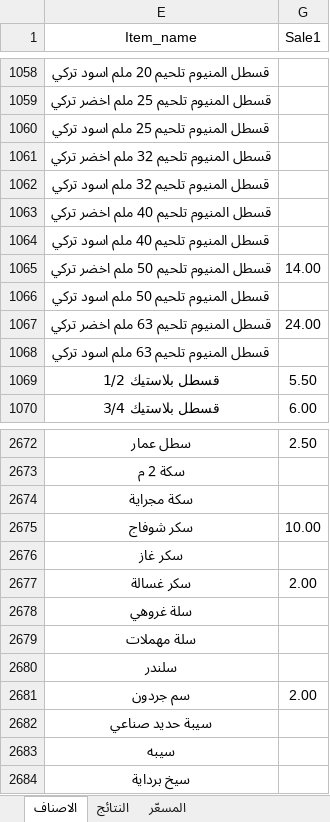
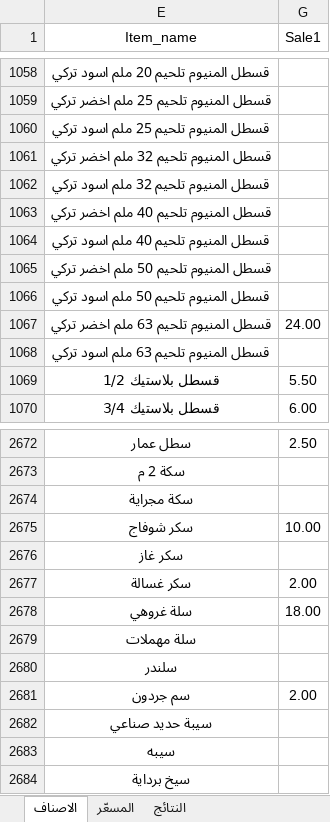
Before and after one commit to dabbousbasta/ITEM_PRICES, an Excel workbook: الاصناف.xlsx, sheet الاصناف, drawn as a sheet; only a part is shown, gaps mark what is left out; values as stored, in another font and other column widths than the file's, no borders; table styles not drawn; the diff names each change by its address in the sheet, - before the commit and + after, or states it on an @@ line.

```diff
--- a/الاصناف.xlsx (sheet الاصناف)
+++ b/الاصناف.xlsx (sheet الاصناف)
@@ sheet tab order changed: الاصناف | المسعّر | النتائج @@
-G1065 (Sale1): 14.00
+G1065 (Sale1): (empty)
-G2678 (Sale1): (empty)
+G2678 (Sale1): 18.00
```
Also changed, not shown: sheet النتائج, sheet المسعّر, formulas that keep their value.
